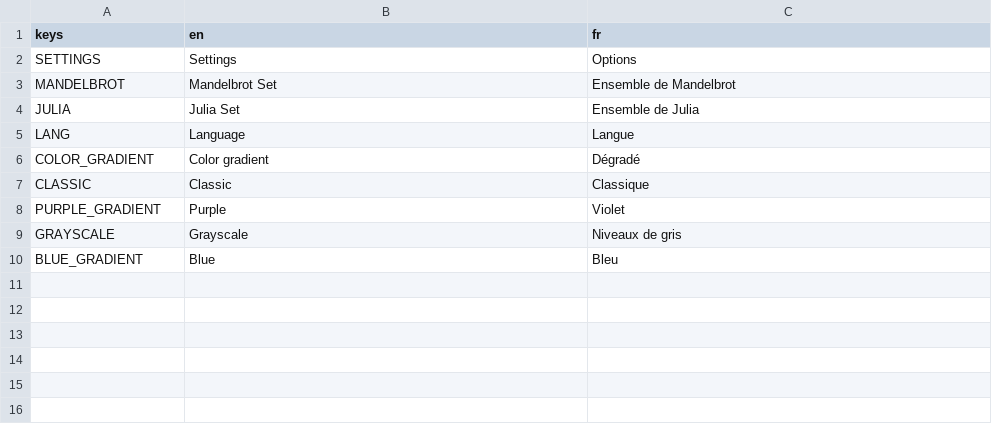
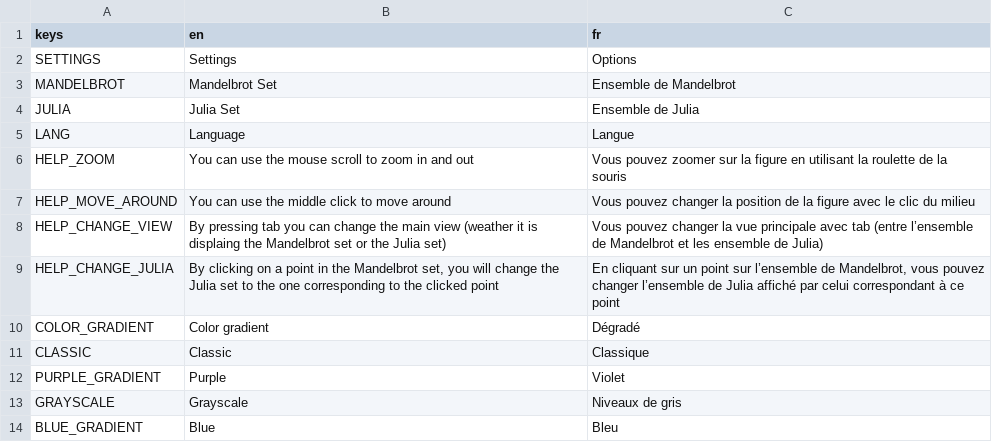
Before and after one commit to Khusheete/MandelbortMap, a CSV file: data/text/translation.csv, drawn as a sheet.

Commit message:
Implemented the help dialogue

```diff
--- a/data/text/translation.csv
+++ b/data/text/translation.csv
@@ -5,2 +5,6 @@ JULIA	Julia Set	Ensemble de Julia
 LANG	Language	Langue
+HELP_ZOOM	You can use the mouse scroll to zoom in and out	Vous pouvez zoomer sur la figure en utilisant la roulette de la souris
+HELP_MOVE_AROUND	You can use the middle click to move around	Vous pouvez changer la position de la figure avec le clic du milieu
+HELP_CHANGE_VIEW	By pressing tab you can change the main view (weather it is displaing the Mandelbrot set or the Julia set)	Vous pouvez changer la vue principale avec tab (entre l’ensemble de Mandelbrot et les ensemble de Julia)
+HELP_CHANGE_JULIA	By clicking on a point in the Mandelbrot set, you will change the Julia set to the one corresponding to the clicked point	En cliquant sur un point sur l’ensemble de Mandelbrot, vous pouvez changer l’ensemble de Julia affiché par celui correspondant à ce point
 COLOR_GRADIENT	Color gradient	Dégradé
```
Also changed, not shown: 2 other files.
